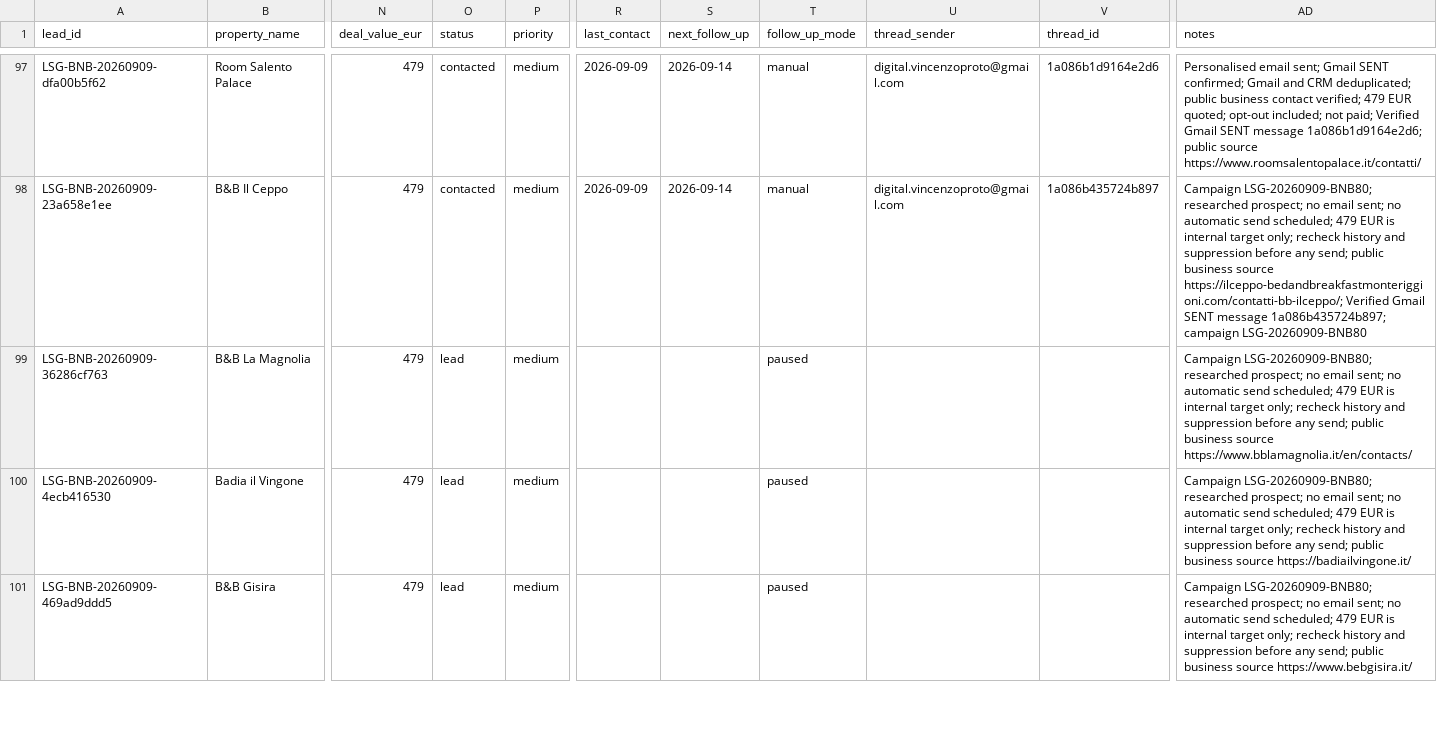
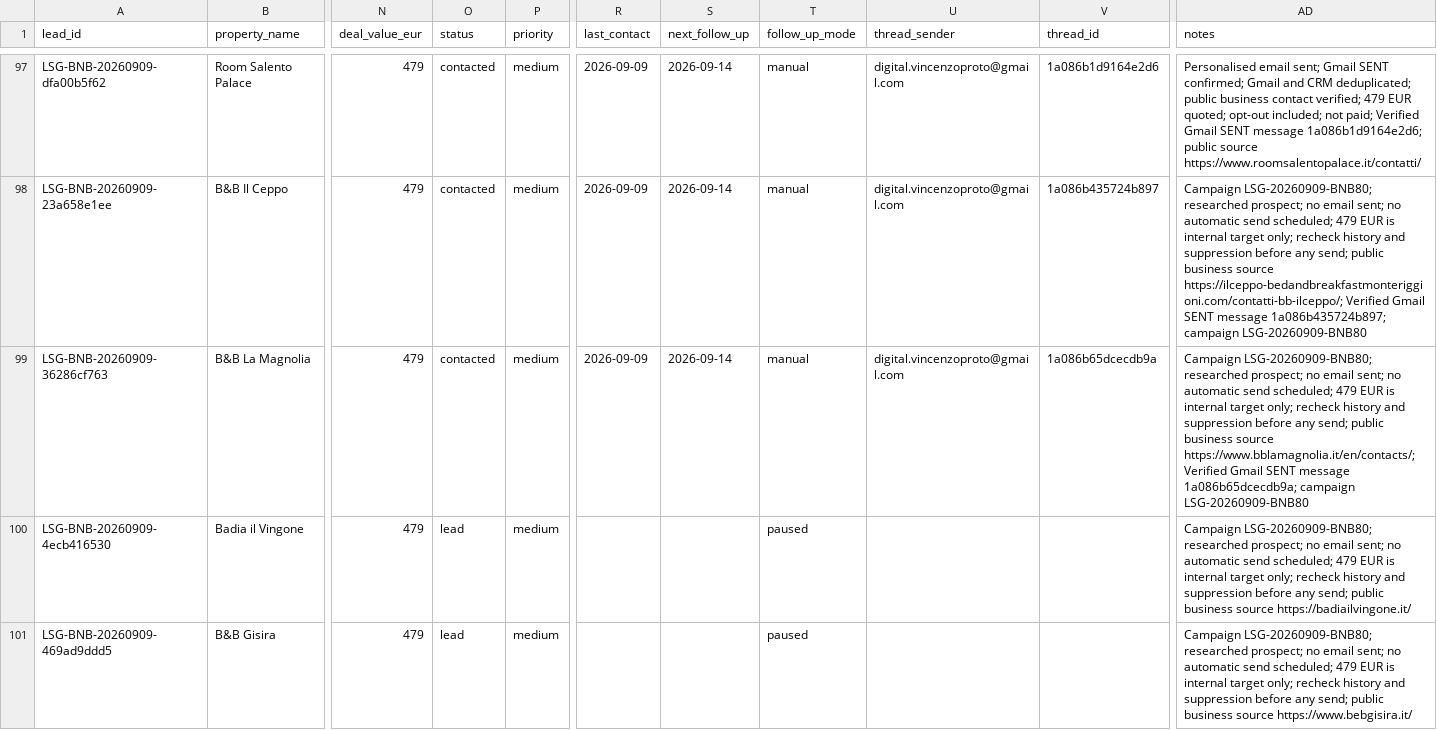
Before and after one commit to vincenzoproto/Lowseasongrowth, a CSV file: crm/LEADS.csv, drawn as a sheet; only a part is shown, gaps mark what is left out; the diff names each change by its address in the sheet, - before the commit and + after, or states it on an @@ line.

```diff
--- a/crm/LEADS.csv
+++ b/crm/LEADS.csv
-O99 (status): lead
+O99 (status): contacted
-R99 (last_contact): (empty)
+R99 (last_contact): 2026-09-09
-S99 (next_follow_up): (empty)
+S99 (next_follow_up): 2026-09-14
-T99 (follow_up_mode): paused
+T99 (follow_up_mode): manual
-U99 (thread_sender): (empty)
+U99 (thread_sender): digital.vincenzoproto@gmail.com
-V99 (thread_id): (empty)
+V99 (thread_id): 1a086b65dcecdb9a
-AD99 (notes): …business source https://www.bblamagnolia.it/en/contacts/
+AD99 (notes): …business source https://www.bblamagnolia.it/en/contacts/; Verified Gmail SENT message 1a086b65dcecdb9a; campaign LSG-20260909-BNB80
```
Also changed, not shown: crm/campaigns/LSG-20260909-BNB80.csv.
